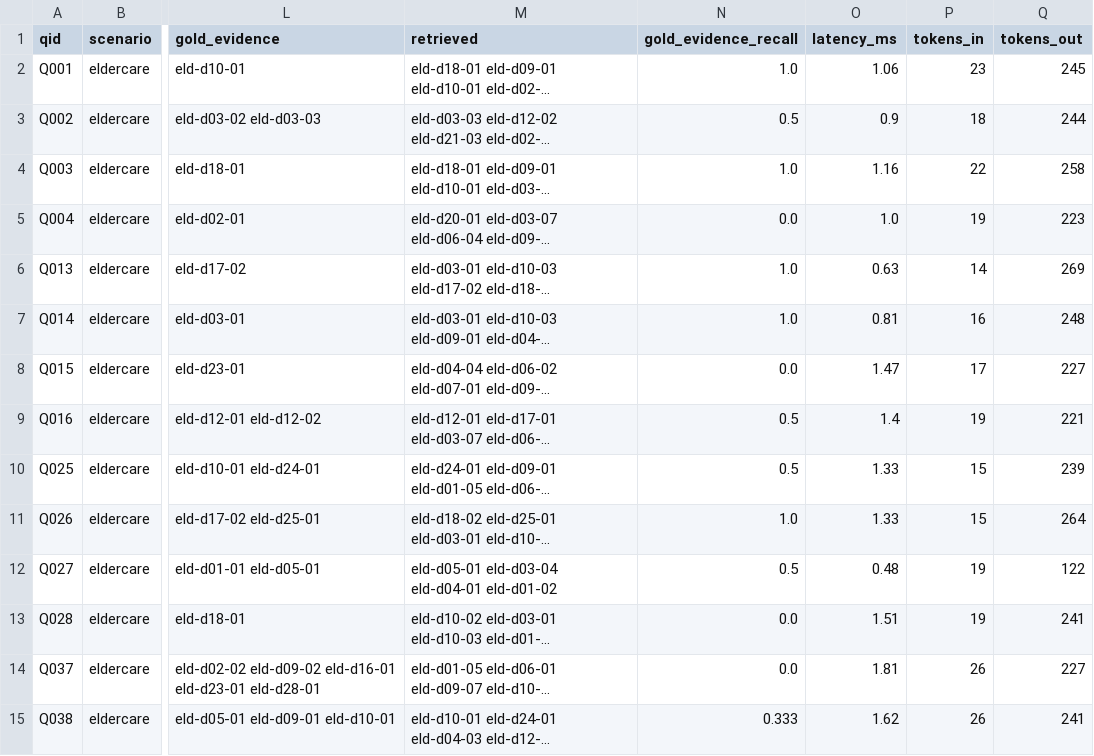
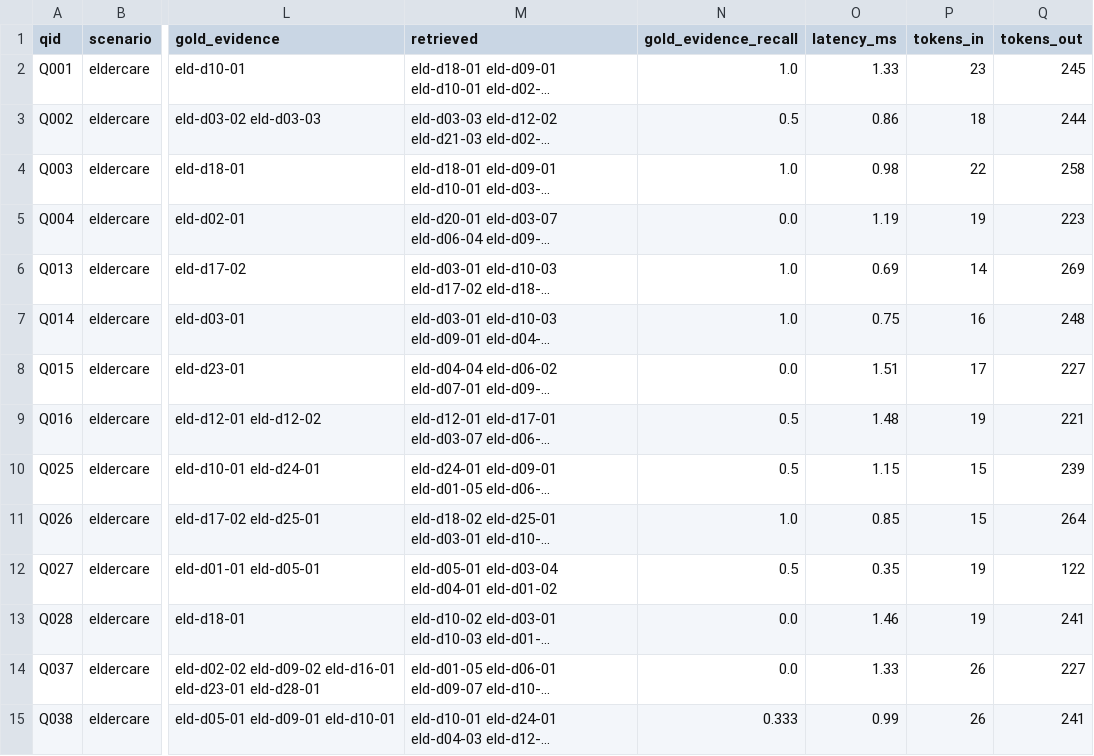
Before and after one commit to zhaobei92/--c---------, a CSV file: memory-bench/results/baseline_bm25/review.csv, drawn as a sheet; only a part is shown, gaps mark what is left out; long unchanged cells end in …; the diff covers the shown part only; the diff names each change by its address in the sheet, - before the commit and + after, or states it on an @@ line.

```diff
--- a/memory-bench/results/baseline_bm25/review.csv
+++ b/memory-bench/results/baseline_bm25/review.csv
-O2 (latency_ms): 1.06
+O2 (latency_ms): 1.33
-O3 (latency_ms): 0.9
+O3 (latency_ms): 0.86
-O4 (latency_ms): 1.16
+O4 (latency_ms): 0.98
-O5 (latency_ms): 1.0
+O5 (latency_ms): 1.19
-O6 (latency_ms): 0.63
+O6 (latency_ms): 0.69
-O7 (latency_ms): 0.81
+O7 (latency_ms): 0.75
-O8 (latency_ms): 1.47
+O8 (latency_ms): 1.51
-O9 (latency_ms): 1.4
+O9 (latency_ms): 1.48
-O10 (latency_ms): 1.33
+O10 (latency_ms): 1.15
-O11 (latency_ms): 1.33
+O11 (latency_ms): 0.85
-O12 (latency_ms): 0.48
+O12 (latency_ms): 0.35
-O13 (latency_ms): 1.51
+O13 (latency_ms): 1.46
-O14 (latency_ms): 1.81
+O14 (latency_ms): 1.33
-O15 (latency_ms): 1.62
+O15 (latency_ms): 0.99
```
Also changed, not shown: 42 edited cells elsewhere in this file, 20 other files.
